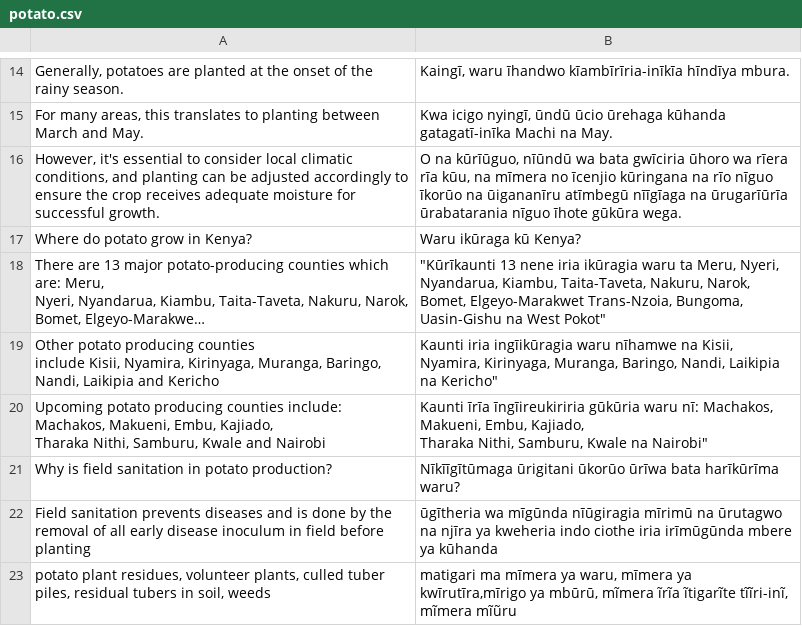
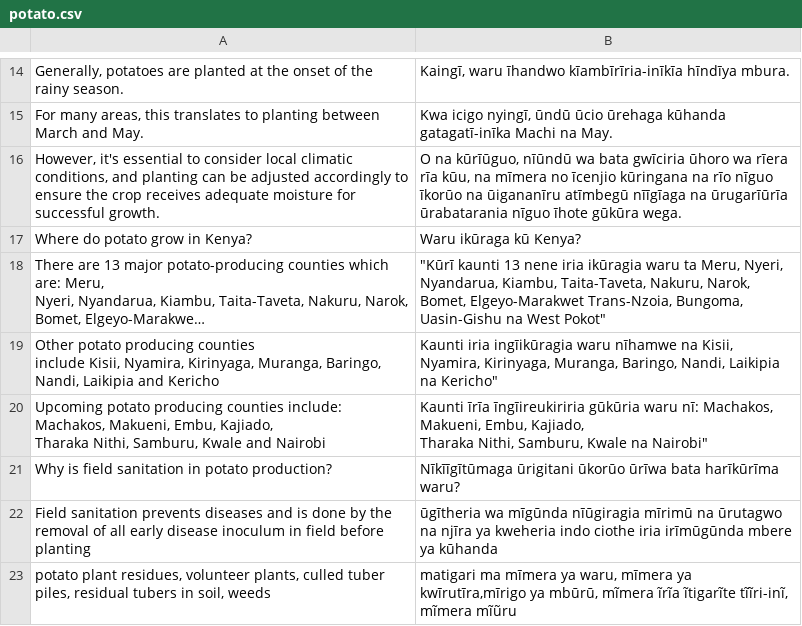
Before and after one commit to Garnet-Owl/taura-2.0, a CSV file: data/parallel/agriculture/potato.csv, drawn as a sheet; only a part is shown, gaps mark what is left out; long unchanged cells end in …; the diff names each change by its address in the sheet, - before the commit and + after, or states it on an @@ line.

Commit message:
small data correction

```diff
--- a/data/parallel/agriculture/potato.csv
+++ b/data/parallel/agriculture/potato.csv
-B18: "Kūrīkaunti 13 nene…
+B18: "Kūrī kaunti 13 nene…
```
